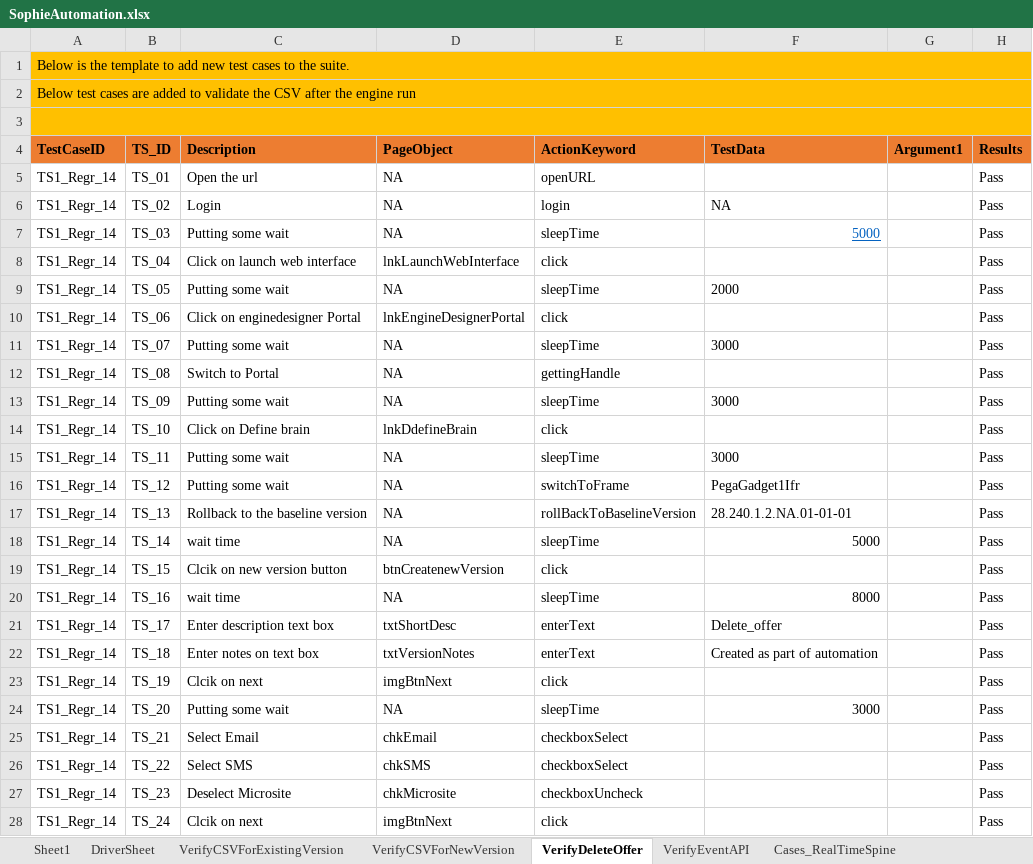
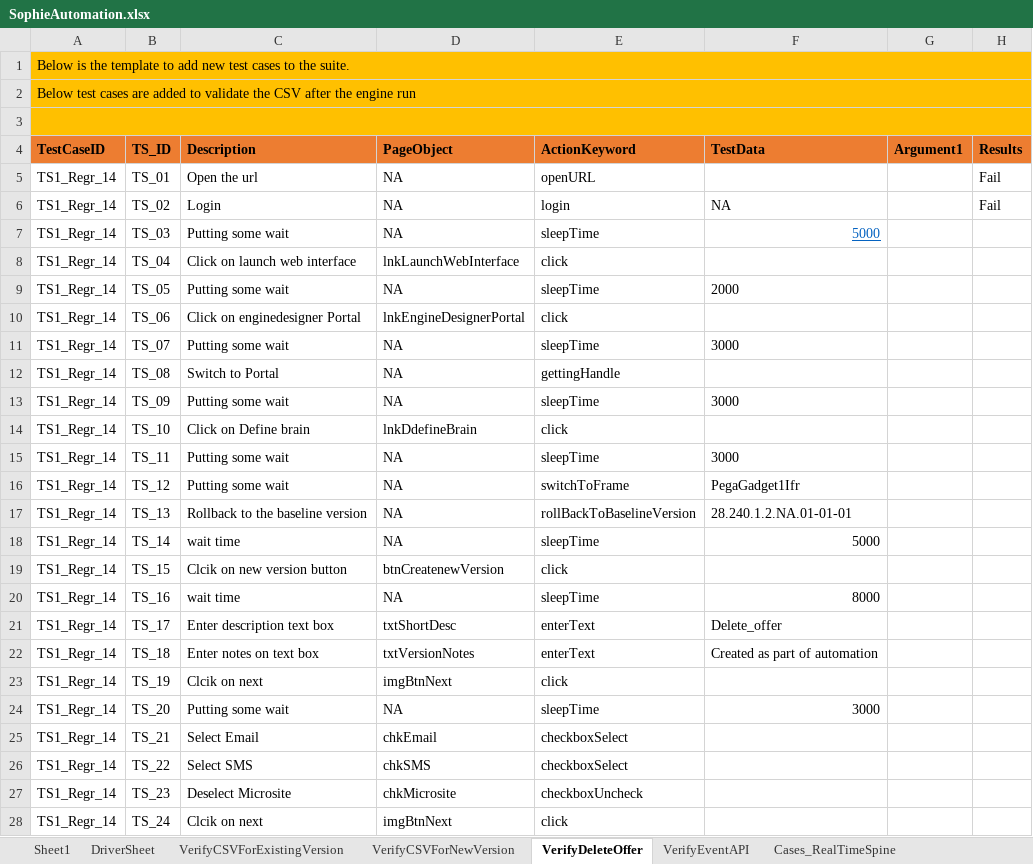
Before and after one commit to jagadeeshgithub1/jagadeeshwer, an Excel workbook: TestDataAndResults/Run1/SophieAutomation.xlsx, sheet VerifyDeleteOffer, drawn as a sheet; only a part is shown; values as stored, in another font and other column widths than the file's, no borders; the diff covers the shown part only; the diff names each change by its address in the sheet, - before the commit and + after, or states it on an @@ line.

Commit message:
updatede

```diff
--- a/TestDataAndResults/Run1/SophieAutomation.xlsx (sheet VerifyDeleteOffer)
+++ b/TestDataAndResults/Run1/SophieAutomation.xlsx (sheet VerifyDeleteOffer)
-H5:H6 (Results): Pass
+H5:H6 (Results): Fail
-H7:H28 (Results): Pass
+H7:H28 (Results): (empty)
```
Also changed, not shown: 17 edited cells elsewhere in this sheet.
